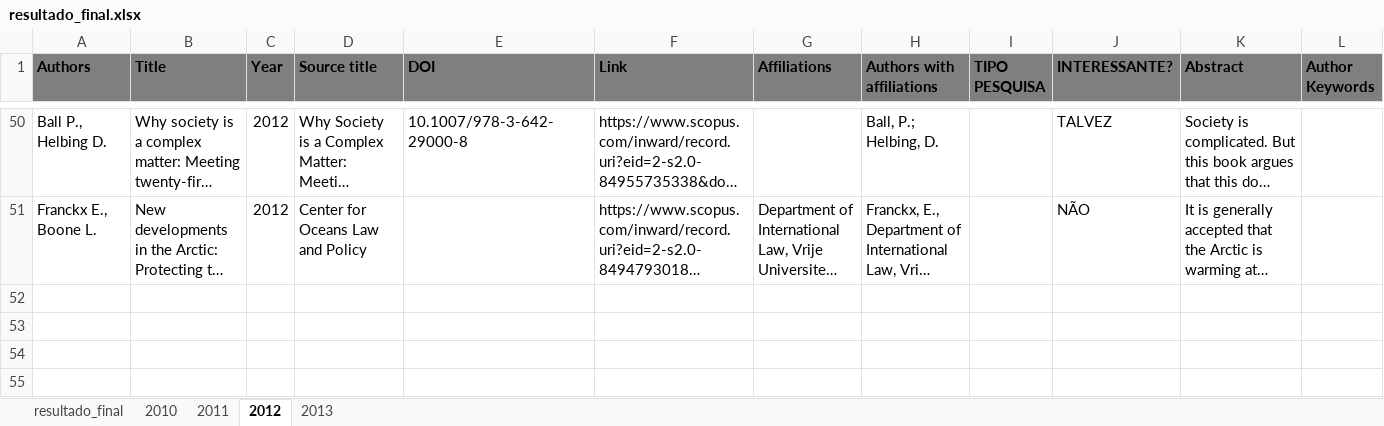
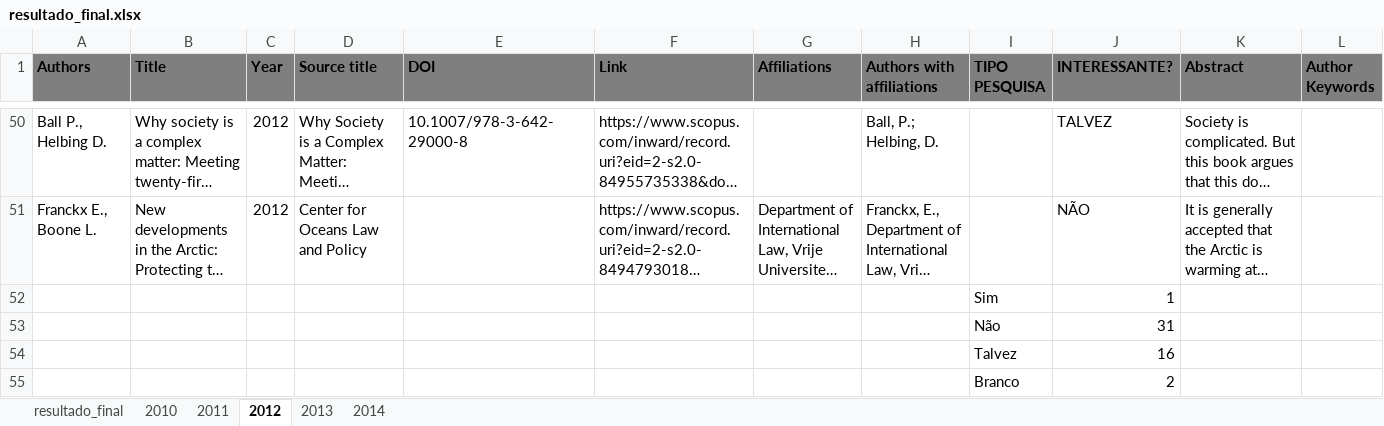
Before and after one commit to rodrigots83/mestr, an Excel workbook: Scenario3/pesquisa7/resultado_final.xlsx, sheet 2012, drawn as a sheet; only a part is shown, gaps mark what is left out; long unchanged cells end in …; values as stored, in another font and other column widths than the file's, no borders; rows hold the shown columns only; the diff names each change by its address in the sheet, - before the commit and + after, or states it on an @@ line.

```diff
--- a/Scenario3/pesquisa7/resultado_final.xlsx (sheet 2012)
+++ b/Scenario3/pesquisa7/resultado_final.xlsx (sheet 2012)
+sheet tab: 2014
+row 52:  |  |  |  |  |  |  |  | Sim | 1
+row 53:  |  |  |  |  |  |  |  | Não | 31
+row 54:  |  |  |  |  |  |  |  | Talvez | 16
+row 55:  |  |  |  |  |  |  |  | Branco | 2
```
Also changed, not shown: sheet resultado_final, sheet 2013, sheet 2011, sheet 2010, hidden cells.
